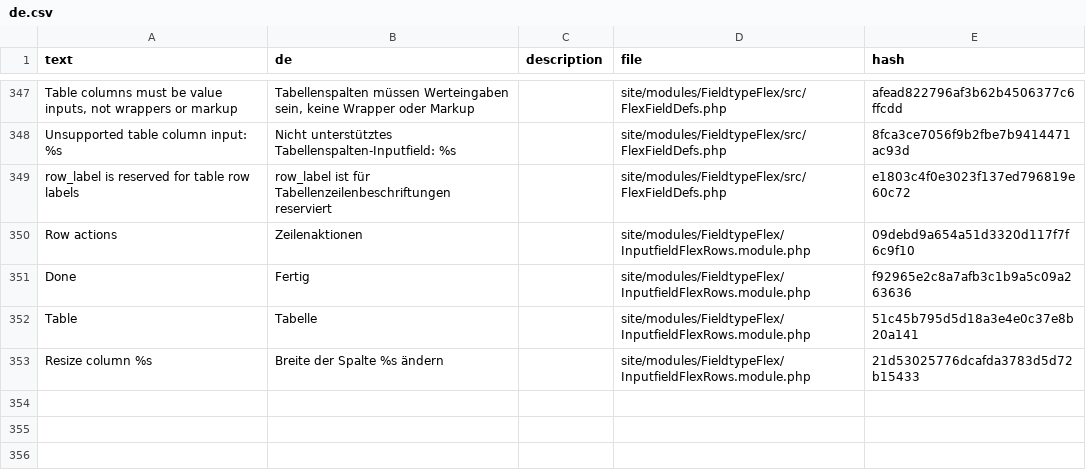
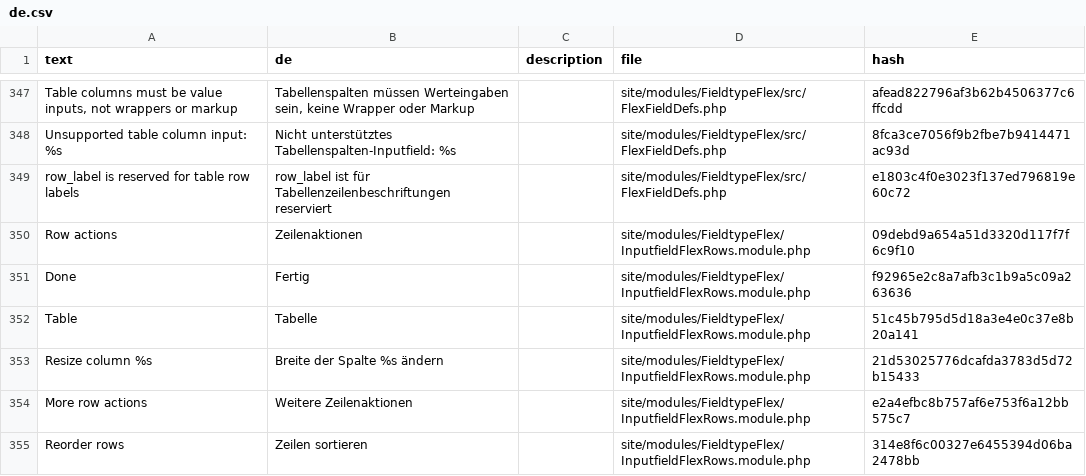
Before and after one commit to phlppschrr/FieldtypeFlex, a CSV file: languages/de.csv, drawn as a sheet; only a part is shown, gaps mark what is left out; the diff names each change by its address in the sheet, - before the commit and + after, or states it on an @@ line.

```diff
--- a/languages/de.csv
+++ b/languages/de.csv
+row 354: More row actions | Weitere Zeilenaktionen |  | site/modules/FieldtypeFlex/InputfieldFlexRows.module.php | e2a4efbc8b757af6e753f6a12bb575c7
+row 355: Reorder rows | Zeilen sortieren |  | site/modules/FieldtypeFlex/InputfieldFlexRows.module.php | 314e8f6c00327e6455394d06ba2478bb
```
Also changed, not shown: languages/es.csv, languages/fr.csv, 7 other files.
